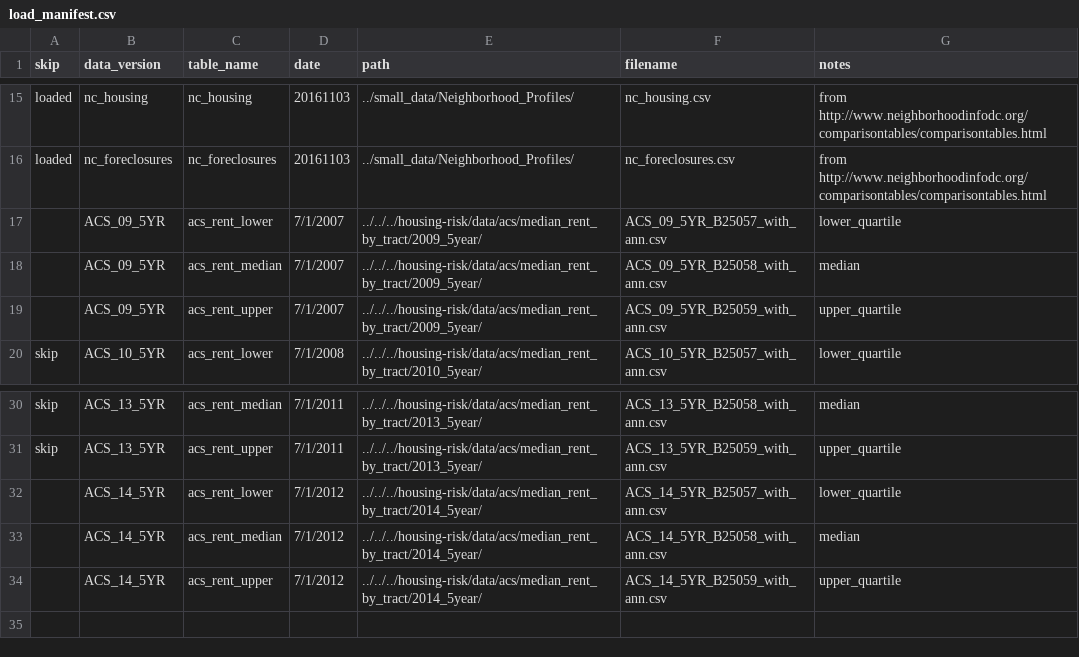
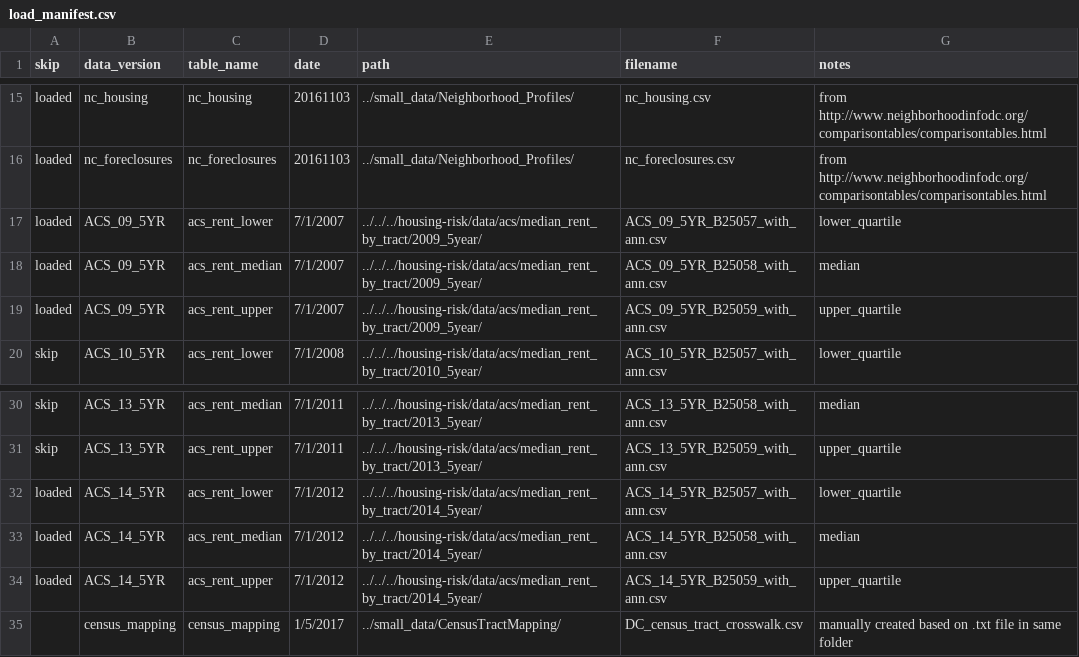
Before and after one commit to focusconsulting/housing-insights, a CSV file: scripts/preprocessing/load_manifest.csv, drawn as a sheet; only a part is shown, gaps mark what is left out.

Commit message:
Adding census tract data for mapping purposes. The script has been run so the mapping is in the live database.

```diff
--- a/scripts/preprocessing/load_manifest.csv
+++ b/scripts/preprocessing/load_manifest.csv
@@ -16,5 +16,5 @@ loaded,nc_housing,nc_housing,20161103,../small_data/Neighborhood_Profiles/,nc_ho
 loaded,nc_foreclosures,nc_foreclosures,20161103,../small_data/Neighborhood_Profiles/,nc_foreclosures.csv,from http://www.neighborhoodinfodc.org/comparisontables/comparisontables.html
-,ACS_09_5YR,acs_rent_lower,7/1/2007,../../../housing-risk/data/acs/median_rent_by_tract/2009_5year/,ACS_09_5YR_B25057_with_ann.csv,lower_quartile
-,ACS_09_5YR,acs_rent_median,7/1/2007,../../../housing-risk/data/acs/median_rent_by_tract/2009_5year/,ACS_09_5YR_B25058_with_ann.csv,median
-,ACS_09_5YR,acs_rent_upper,7/1/2007,../../../housing-risk/data/acs/median_rent_by_tract/2009_5year/,ACS_09_5YR_B25059_with_ann.csv,upper_quartile
+loaded,ACS_09_5YR,acs_rent_lower,7/1/2007,../../../housing-risk/data/acs/median_rent_by_tract/2009_5year/,ACS_09_5YR_B25057_with_ann.csv,lower_quartile
+loaded,ACS_09_5YR,acs_rent_median,7/1/2007,../../../housing-risk/data/acs/median_rent_by_tract/2009_5year/,ACS_09_5YR_B25058_with_ann.csv,median
+loaded,ACS_09_5YR,acs_rent_upper,7/1/2007,../../../housing-risk/data/acs/median_rent_by_tract/2009_5year/,ACS_09_5YR_B25059_with_ann.csv,upper_quartile
 skip,ACS_10_5YR,acs_rent_lower,7/1/2008,../../../housing-risk/data/acs/median_rent_by_tract/2010_5year/,ACS_10_5YR_B25057_with_ann.csv,lower_quartile
@@ -31,4 +31,5 @@ skip,ACS_13_5YR,acs_rent_median,7/1/2011,../../../housing-risk/data/acs/median_r
 skip,ACS_13_5YR,acs_rent_upper,7/1/2011,../../../housing-risk/data/acs/median_rent_by_tract/2013_5year/,ACS_13_5YR_B25059_with_ann.csv,upper_quartile
-,ACS_14_5YR,acs_rent_lower,7/1/2012,../../../housing-risk/data/acs/median_rent_by_tract/2014_5year/,ACS_14_5YR_B25057_with_ann.csv,lower_quartile
-,ACS_14_5YR,acs_rent_median,7/1/2012,../../../housing-risk/data/acs/median_rent_by_tract/2014_5year/,ACS_14_5YR_B25058_with_ann.csv,median
-,ACS_14_5YR,acs_rent_upper,7/1/2012,../../../housing-risk/data/acs/median_rent_by_tract/2014_5year/,ACS_14_5YR_B25059_with_ann.csv,upper_quartile
+loaded,ACS_14_5YR,acs_rent_lower,7/1/2012,../../../housing-risk/data/acs/median_rent_by_tract/2014_5year/,ACS_14_5YR_B25057_with_ann.csv,lower_quartile
+loaded,ACS_14_5YR,acs_rent_median,7/1/2012,../../../housing-risk/data/acs/median_rent_by_tract/2014_5year/,ACS_14_5YR_B25058_with_ann.csv,median
+loaded,ACS_14_5YR,acs_rent_upper,7/1/2012,../../../housing-risk/data/acs/median_rent_by_tract/2014_5year/,ACS_14_5YR_B25059_with_ann.csv,upper_quartile
+,census_mapping,census_mapping,1/5/2017,../small_data/CensusTractMapping/,DC_census_tract_crosswalk.csv,manually created based on .txt file in same folder
```
Also changed, not shown: 4 other files.
